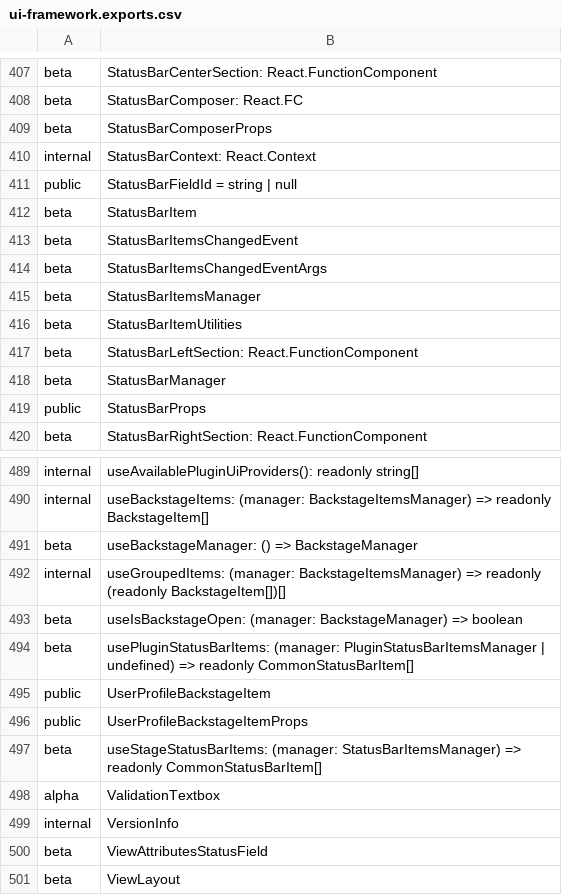
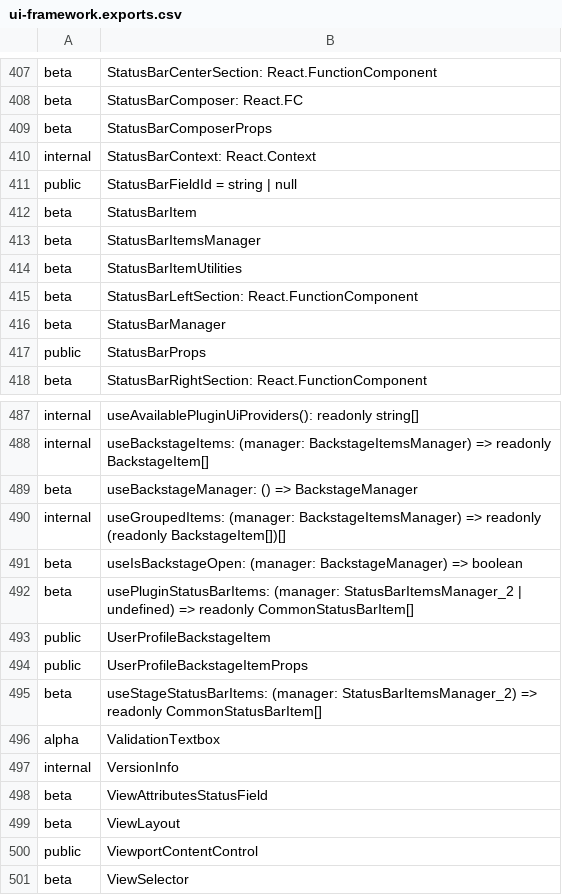
Before and after one commit to iTwin/appui, a CSV file: common/api/summary/ui-framework.exports.csv, drawn as a sheet; only a part is shown, gaps mark what is left out; the shorter side is filled out with more unchanged rows.

Commit message:
Merged PR 61136: Remove duplicate StatusBarItemManager from ui-framework and only leave the one in ui-abstract.
Remove duplicate StatusBarItemManager from ui-framework and only leave the one in ui-abstract.
- There was no reason to have two separate classes in different packages that did exactly same thing.
- Fix issue showing timeline component for analysis animations where date are not provided.

```diff
--- a/common/api/summary/ui-framework.exports.csv
+++ b/common/api/summary/ui-framework.exports.csv
@@ -412,4 +412,2 @@ public;StatusBarFieldId = string | null
 beta;StatusBarItem
-beta;StatusBarItemsChangedEvent
-beta;StatusBarItemsChangedEventArgs
 beta;StatusBarItemsManager
@@ -493,6 +491,6 @@ internal;useGroupedItems: (manager: BackstageItemsManager) => readonly (readonly
 beta;useIsBackstageOpen: (manager: BackstageManager) => boolean
-beta;usePluginStatusBarItems: (manager: PluginStatusBarItemsManager | undefined) => readonly CommonStatusBarItem[]
+beta;usePluginStatusBarItems: (manager: StatusBarItemsManager_2 | undefined) => readonly CommonStatusBarItem[]
 public;UserProfileBackstageItem
 public;UserProfileBackstageItemProps
-beta;useStageStatusBarItems: (manager: StatusBarItemsManager) => readonly CommonStatusBarItem[]
+beta;useStageStatusBarItems: (manager: StatusBarItemsManager_2) => readonly CommonStatusBarItem[]
 alpha;ValidationTextbox
```
Also changed, not shown: 14 other files.
